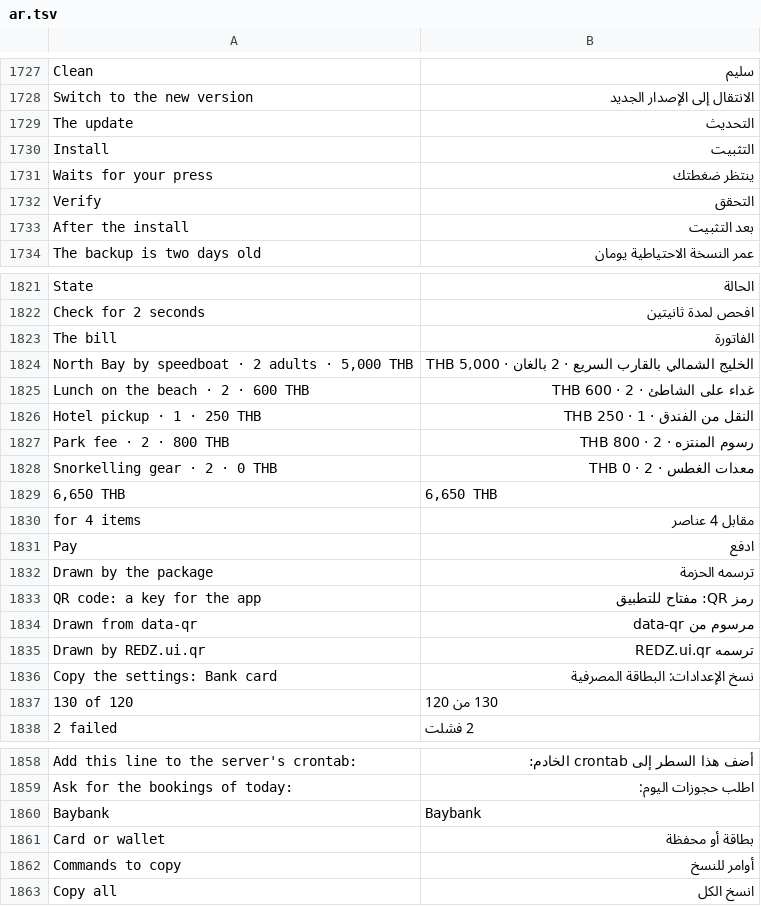
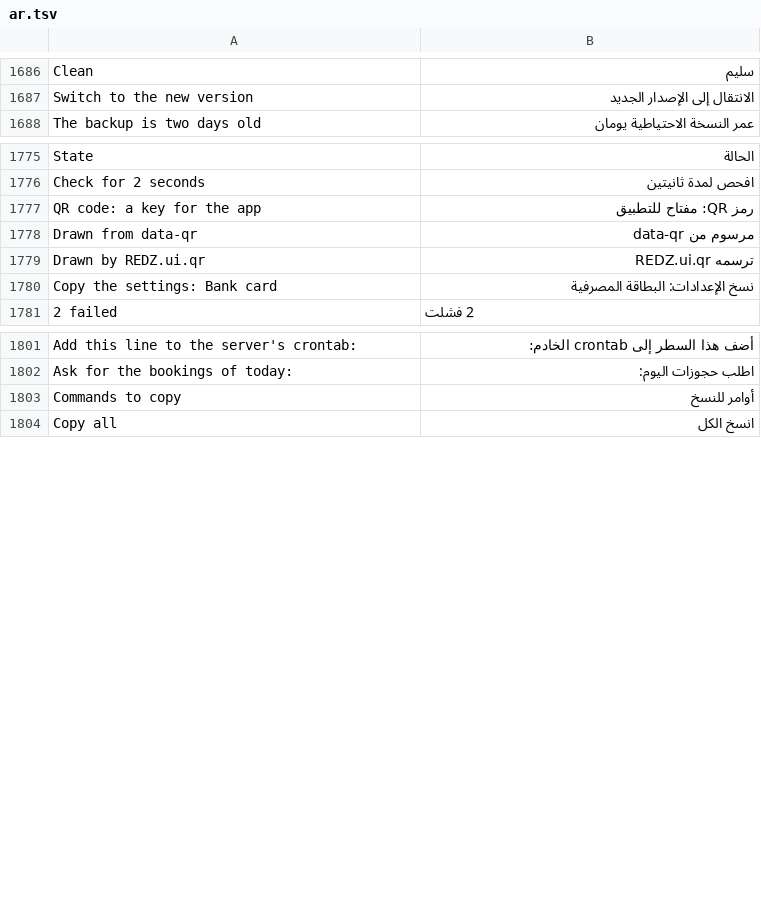
Before and after one commit to redz-tech/REDZ.UI, a TSV file: docs/ar.tsv, drawn as a sheet; only a part is shown, gaps mark what is left out; the diff covers the shown part only; the diff names each change by its address in the sheet, - before the commit and + after, or states it on an @@ line.

```diff
--- a/docs/ar.tsv
+++ b/docs/ar.tsv
-row 1729: The update | التحديث
-row 1730: Install | التثبيت
-row 1731: Waits for your press | ينتظر ضغطتك
-row 1732: Verify | التحقق
-row 1733: After the install | بعد التثبيت
-row 1823: The bill | الفاتورة
-row 1824: North Bay by speedboat · 2 adults · 5,000 THB | الخليج الشمالي بالقارب السريع · 2 بالغان · 5,000 THB
-row 1825: Lunch on the beach · 2 · 600 THB | غداء على الشاطئ · 2 · 600 THB
-row 1826: Hotel pickup · 1 · 250 THB | النقل من الفندق · 1 · 250 THB
-row 1827: Park fee · 2 · 800 THB | رسوم المنتزه · 2 · 800 THB
-row 1828: Snorkelling gear · 2 · 0 THB | معدات الغطس · 2 · 0 THB
-row 1829: 6,650 THB | 6,650 THB
-row 1830: for 4 items | مقابل 4 عناصر
-row 1831: Pay | ادفع
-row 1832: Drawn by the package | ترسمه الحزمة
-row 1837: 130 of 120 | 130 من 120
-row 1860: Baybank | Baybank
-row 1861: Card or wallet | بطاقة أو محفظة
```
Also changed, not shown: 52 removed rows elsewhere in this file.
